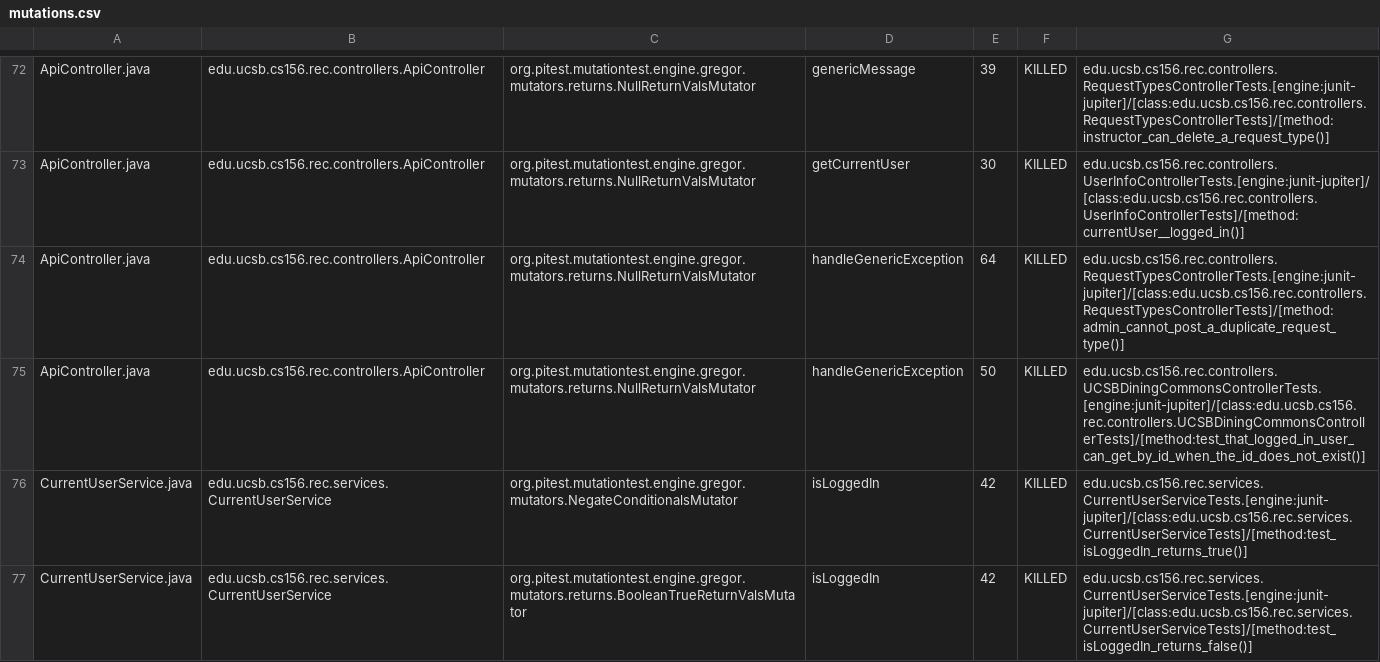
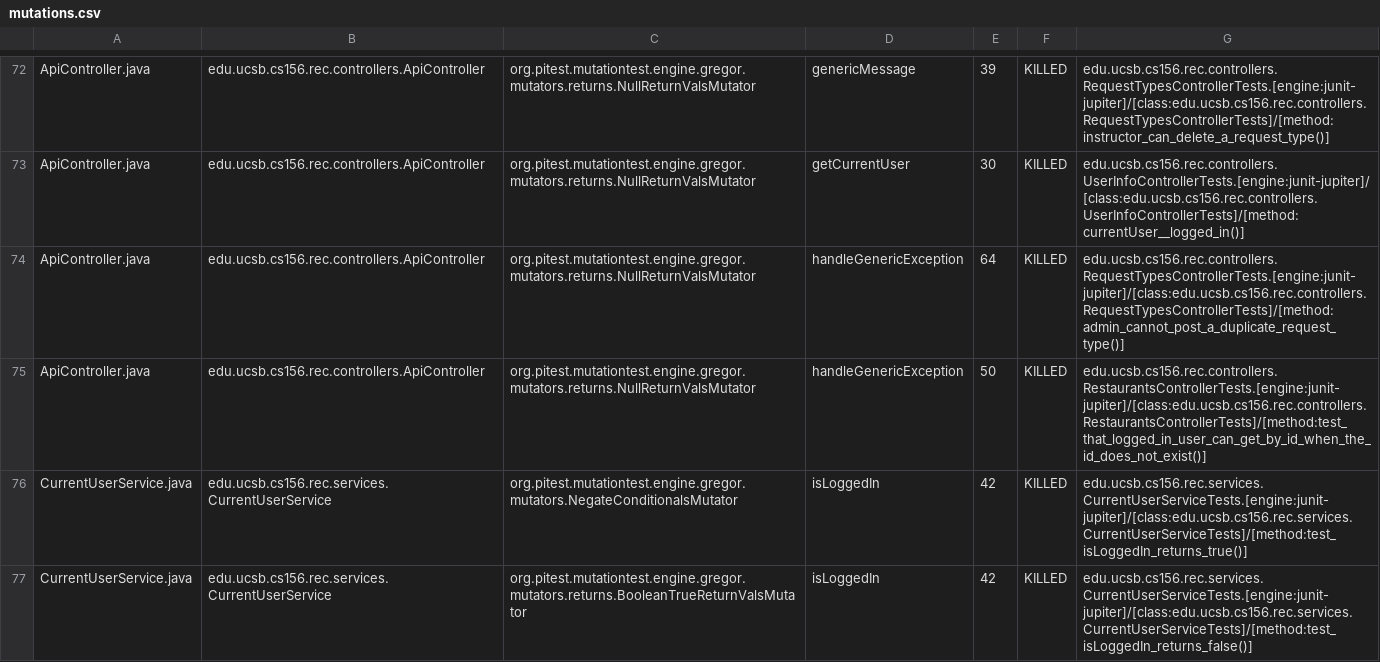
Before and after one commit to ucsb-cs156-f24/proj-rec-f24-07, a CSV file: pitest/mutations.csv, drawn as a sheet; only a part is shown, gaps mark what is left out.

Commit message:
Deploying to gh-pages from @ ucsb-cs156-f24/proj-rec-f24-07@57f877185294211027a81e59ce77eac44b2bfa38 🚀

```diff
--- a/pitest/mutations.csv
+++ b/pitest/mutations.csv
@@ -74,3 +74,3 @@ ApiController.java,edu.ucsb.cs156.rec.controllers.ApiController,org.pitest.mutat
 ApiController.java,edu.ucsb.cs156.rec.controllers.ApiController,org.pitest.mutationtest.engine.gregor.mutators.returns.NullReturnValsMutator,handleGenericException,64,KILLED,edu.ucsb.cs156.rec.controllers.RequestTypesControllerTests.[engine:junit-jupiter]/[class:edu.ucsb.cs156.rec.controllers.RequestTypesControllerTests]/[method:admin_cannot_post_a_duplicate_request_type()]
-ApiController.java,edu.ucsb.cs156.rec.controllers.ApiController,org.pitest.mutationtest.engine.gregor.mutators.returns.NullReturnValsMutator,handleGenericException,50,KILLED,edu.ucsb.cs156.rec.controllers.UCSBDiningCommonsControllerTests.[engine:junit-jupiter]/[class:edu.ucsb.cs156.rec.controllers.UCSBDiningCommonsControllerTests]/[method:test_that_logged_in_user_can_get_by_id_when_the_id_does_not_exist()]
+ApiController.java,edu.ucsb.cs156.rec.controllers.ApiController,org.pitest.mutationtest.engine.gregor.mutators.returns.NullReturnValsMutator,handleGenericException,50,KILLED,edu.ucsb.cs156.rec.controllers.RestaurantsControllerTests.[engine:junit-jupiter]/[class:edu.ucsb.cs156.rec.controllers.RestaurantsControllerTests]/[method:test_that_logged_in_user_can_get_by_id_when_the_id_does_not_exist()]
 CurrentUserService.java,edu.ucsb.cs156.rec.services.CurrentUserService,org.pitest.mutationtest.engine.gregor.mutators.NegateConditionalsMutator,isLoggedIn,42,KILLED,edu.ucsb.cs156.rec.services.CurrentUserServiceTests.[engine:junit-jupiter]/[class:edu.ucsb.cs156.rec.services.CurrentUserServiceTests]/[method:test_isLoggedIn_returns_true()]
```
Also changed, not shown: 14 other files.
